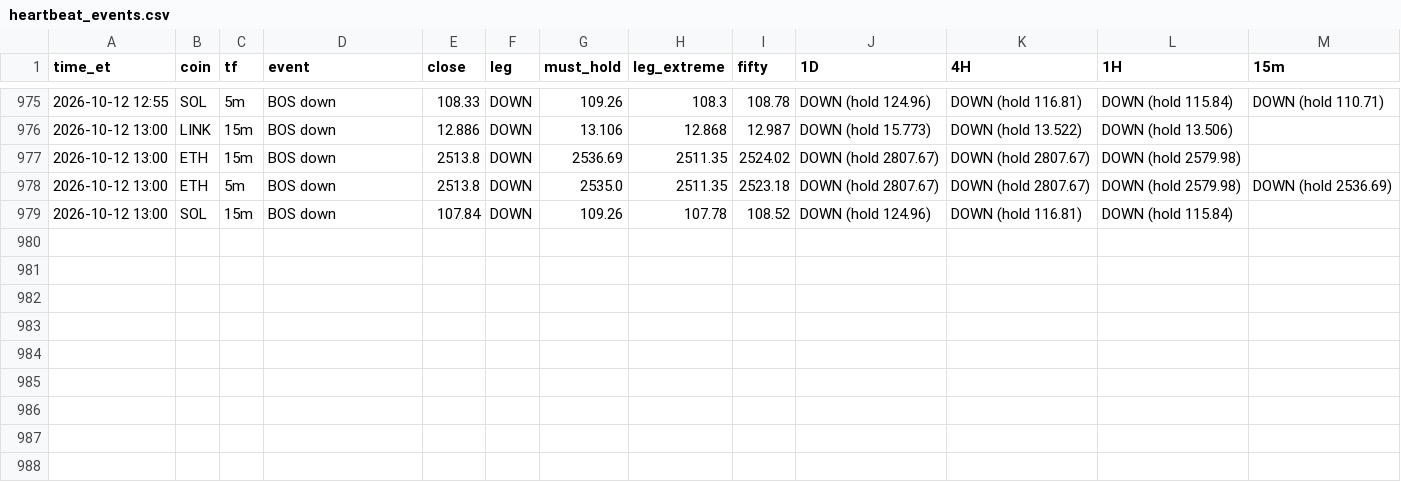
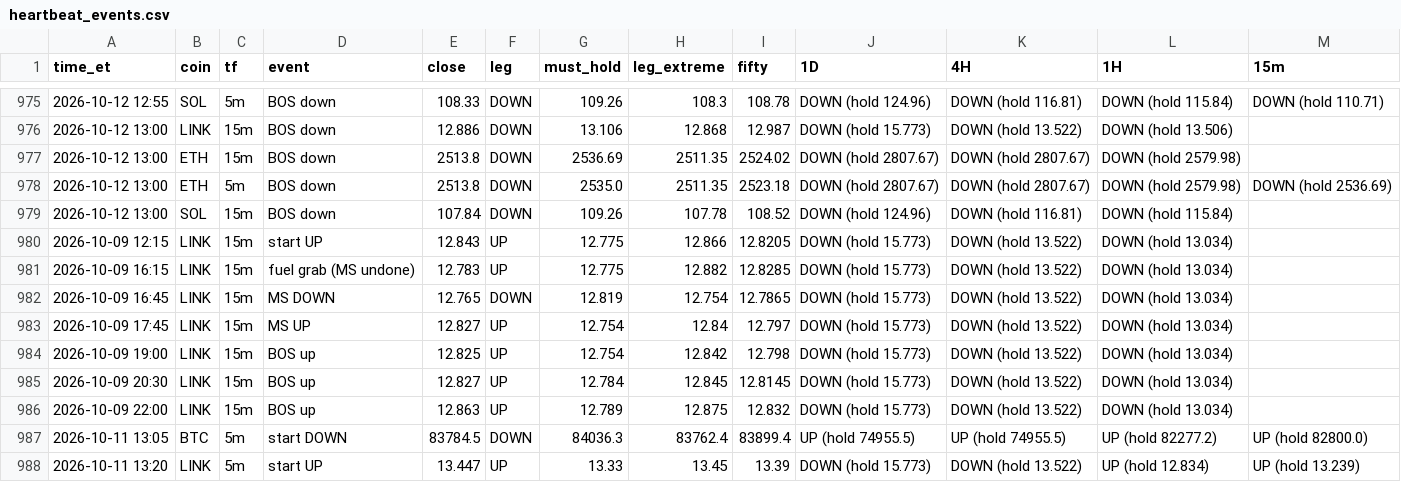
Before and after one commit to HarleyBear70/okx-trading-bot, a CSV file: journal/heartbeat_events.csv, drawn as a sheet; only a part is shown, gaps mark what is left out; the diff names each change by its address in the sheet, - before the commit and + after, or states it on an @@ line.

```diff
--- a/journal/heartbeat_events.csv
+++ b/journal/heartbeat_events.csv
+row 980: 2026-10-09 12:15 | LINK | 15m | start UP | 12.843 | UP | 12.775 | 12.866 | 12.8205 | DOWN (hold 15.773) | DOWN (hold 13.522) | DOWN (hold 13.034)
+row 981: 2026-10-09 16:15 | LINK | 15m | fuel grab (MS undone) | 12.783 | UP | 12.775 | 12.882 | 12.8285 | DOWN (hold 15.773) | DOWN (hold 13.522) | DOWN (hold 13.034)
+row 982: 2026-10-09 16:45 | LINK | 15m | MS DOWN | 12.765 | DOWN | 12.819 | 12.754 | 12.7865 | DOWN (hold 15.773) | DOWN (hold 13.522) | DOWN (hold 13.034)
+row 983: 2026-10-09 17:45 | LINK | 15m | MS UP | 12.827 | UP | 12.754 | 12.84 | 12.797 | DOWN (hold 15.773) | DOWN (hold 13.522) | DOWN (hold 13.034)
+row 984: 2026-10-09 19:00 | LINK | 15m | BOS up | 12.825 | UP | 12.754 | 12.842 | 12.798 | DOWN (hold 15.773) | DOWN (hold 13.522) | DOWN (hold 13.034)
+row 985: 2026-10-09 20:30 | LINK | 15m | BOS up | 12.827 | UP | 12.784 | 12.845 | 12.8145 | DOWN (hold 15.773) | DOWN (hold 13.522) | DOWN (hold 13.034)
+row 986: 2026-10-09 22:00 | LINK | 15m | BOS up | 12.863 | UP | 12.789 | 12.875 | 12.832 | DOWN (hold 15.773) | DOWN (hold 13.522) | DOWN (hold 13.034)
+row 987: 2026-10-11 13:05 | BTC | 5m | start DOWN | 83784.5 | DOWN | 84036.3 | 83762.4 | 83899.4 | UP (hold 74955.5) | UP (hold 74955.5) | UP (hold 82277.2) | UP (hold 82800.0)
+row 988: 2026-10-11 13:20 | LINK | 5m | start UP | 13.447 | UP | 13.33 | 13.45 | 13.39 | DOWN (hold 15.773) | DOWN (hold 13.522) | UP (hold 12.834) | UP (hold 13.239)
```
Also changed, not shown: 4 other files.
